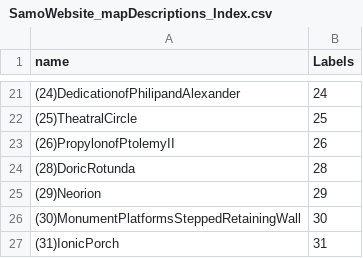
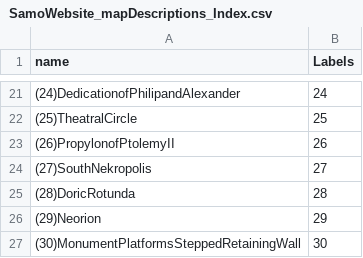
Before and after one commit to jagingrich/samo_website, a CSV file: Data/mapDescriptions/SamoWebsite_mapDescriptions_Index.csv, drawn as a sheet; only a part is shown, gaps mark what is left out; the shorter side is filled out with more unchanged rows.

Commit message:
Update SamoWebsite_mapDescriptions_Index.csv

```diff
--- a/Data/mapDescriptions/SamoWebsite_mapDescriptions_Index.csv
+++ b/Data/mapDescriptions/SamoWebsite_mapDescriptions_Index.csv
@@ -23,2 +23,3 @@
 "(26)PropylonofPtolemyII","26"
+"(27)SouthNekropolis","27"
 "(28)DoricRotunda","28"
```
